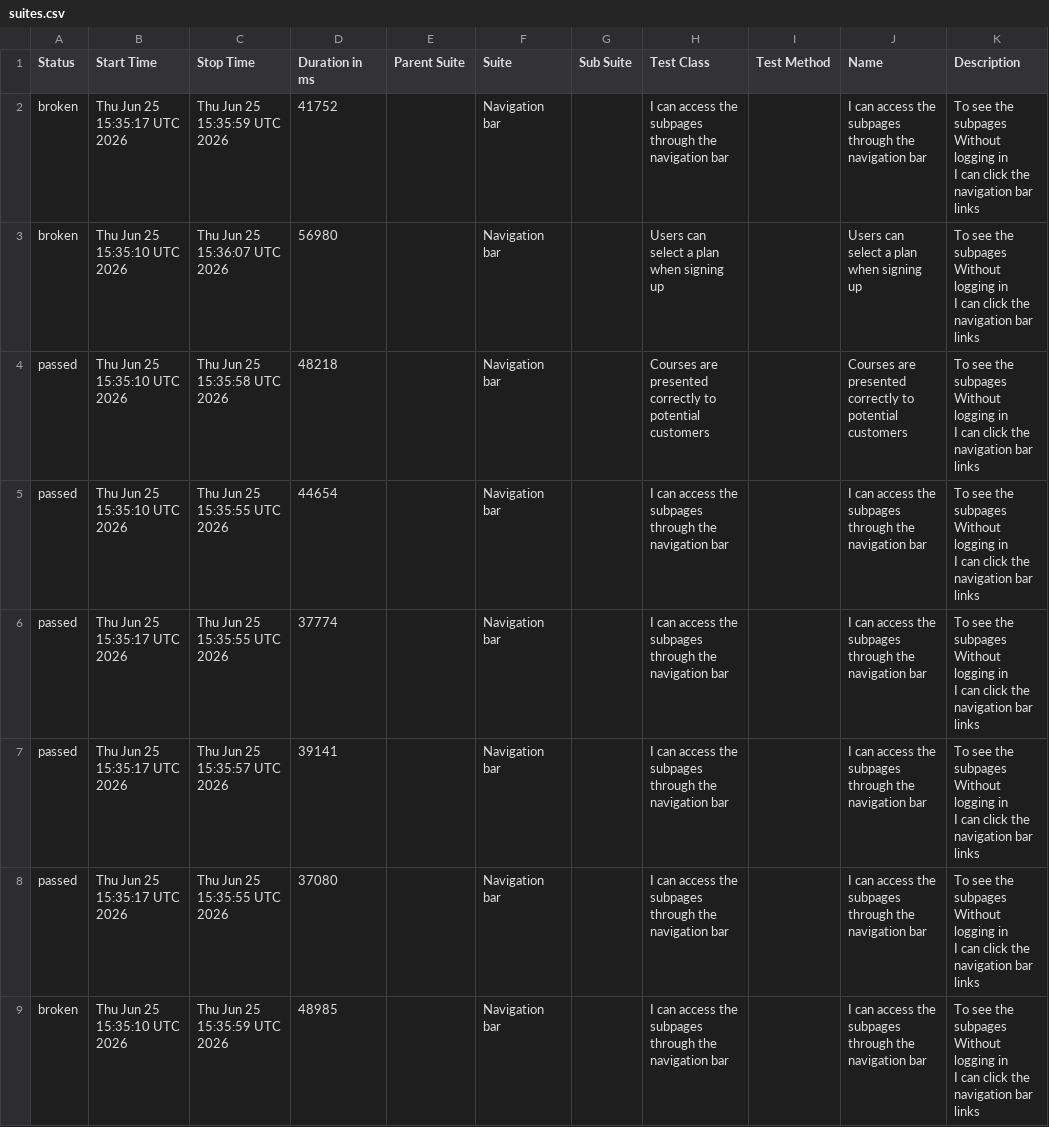
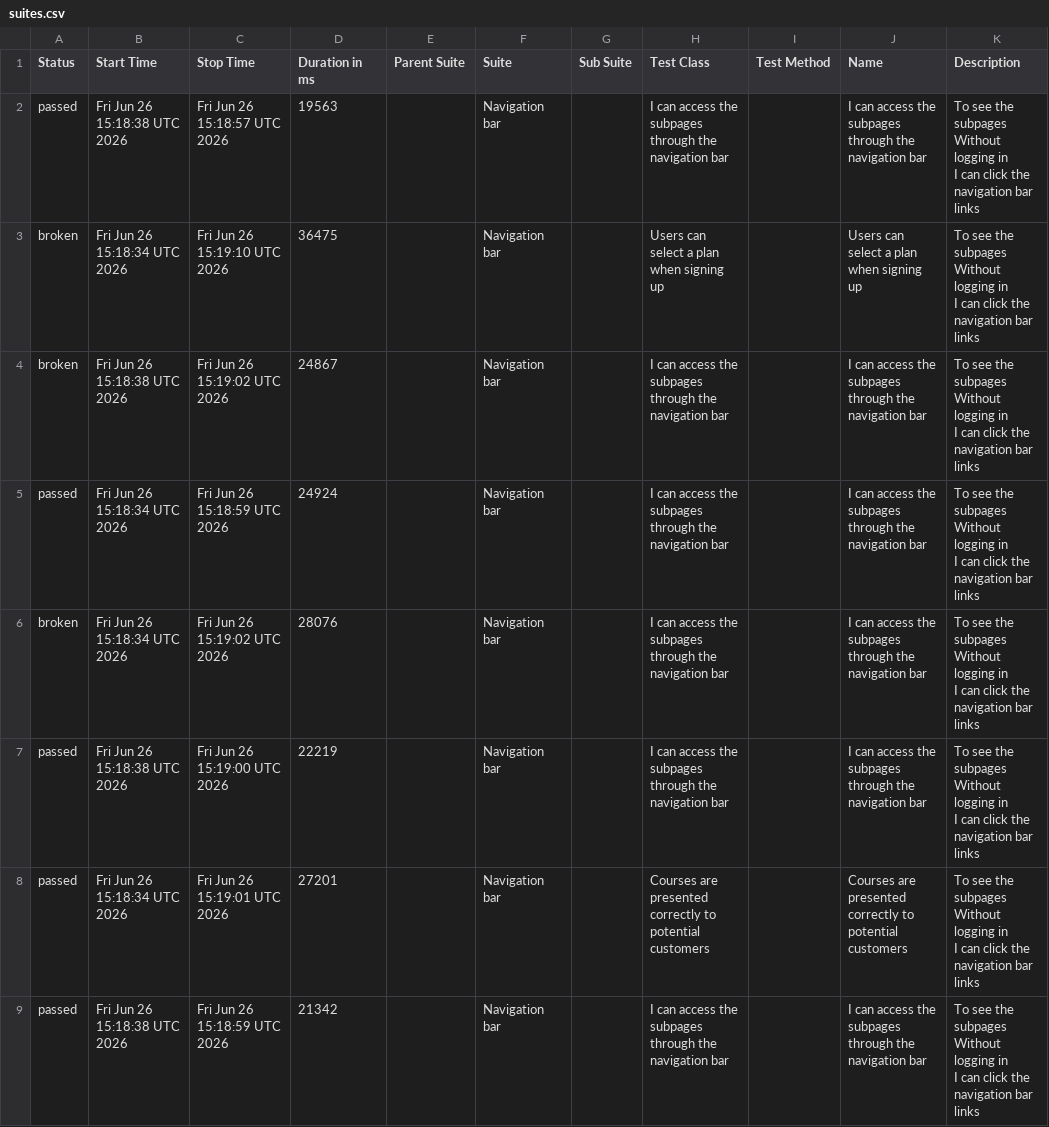
Before and after one commit to ingmarcela27/ci-reporting-building-block, a CSV file: allureReport/data/suites.csv, drawn as a sheet.

```diff
--- a/allureReport/data/suites.csv
+++ b/allureReport/data/suites.csv
@@ -1,25 +1,25 @@
 "Status","Start Time","Stop Time","Duration in ms","Parent Suite","Suite","Sub Suite","Test Class","Test Method","Name","Description"
-"broken","Thu Jun 25 15:35:17 UTC 2026","Thu Jun 25 15:35:59 UTC 2026","41752","","Navigation bar","","I can access the subpages through the navigation bar","","I can access the subpages through the navigation bar","  To see the subpages
-  Without logging in
-  I can click the navigation bar links"
-"broken","Thu Jun 25 15:35:10 UTC 2026","Thu Jun 25 15:36:07 UTC 2026","56980","","Navigation bar","","Users can select a plan when signing up","","Users can select a plan when signing up","  To see the subpages
-  Without logging in
-  I can click the navigation bar links"
-"passed","Thu Jun 25 15:35:10 UTC 2026","Thu Jun 25 15:35:58 UTC 2026","48218","","Navigation bar","","Courses are presented correctly to potential customers","","Courses are presented correctly to potential customers","  To see the subpages
-  Without logging in
-  I can click the navigation bar links"
-"passed","Thu Jun 25 15:35:10 UTC 2026","Thu Jun 25 15:35:55 UTC 2026","44654","","Navigation bar","","I can access the subpages through the navigation bar","","I can access the subpages through the navigation bar","  To see the subpages
-  Without logging in
-  I can click the navigation bar links"
-"passed","Thu Jun 25 15:35:17 UTC 2026","Thu Jun 25 15:35:55 UTC 2026","37774","","Navigation bar","","I can access the subpages through the navigation bar","","I can access the subpages through the navigation bar","  To see the subpages
-  Without logging in
-  I can click the navigation bar links"
-"passed","Thu Jun 25 15:35:17 UTC 2026","Thu Jun 25 15:35:57 UTC 2026","39141","","Navigation bar","","I can access the subpages through the navigation bar","","I can access the subpages through the navigation bar","  To see the subpages
-  Without logging in
-  I can click the navigation bar links"
-"passed","Thu Jun 25 15:35:17 UTC 2026","Thu Jun 25 15:35:55 UTC 2026","37080","","Navigation bar","","I can access the subpages through the navigation bar","","I can access the subpages through the navigation bar","  To see the subpages
-  Without logging in
-  I can click the navigation bar links"
-"broken","Thu Jun 25 15:35:10 UTC 2026","Thu Jun 25 15:35:59 UTC 2026","48985","","Navigation bar","","I can access the subpages through the navigation bar","","I can access the subpages through the navigation bar","  To see the subpages
-  Without logging in
-  I can click the navigation bar links"
+"passed","Fri Jun 26 15:18:38 UTC 2026","Fri Jun 26 15:18:57 UTC 2026","19563","","Navigation bar","","I can access the subpages through the navigation bar","","I can access the subpages through the navigation bar","  To see the subpages
+  Without logging in
+  I can click the navigation bar links"
+"broken","Fri Jun 26 15:18:34 UTC 2026","Fri Jun 26 15:19:10 UTC 2026","36475","","Navigation bar","","Users can select a plan when signing up","","Users can select a plan when signing up","  To see the subpages
+  Without logging in
+  I can click the navigation bar links"
+"broken","Fri Jun 26 15:18:38 UTC 2026","Fri Jun 26 15:19:02 UTC 2026","24867","","Navigation bar","","I can access the subpages through the navigation bar","","I can access the subpages through the navigation bar","  To see the subpages
+  Without logging in
+  I can click the navigation bar links"
+"passed","Fri Jun 26 15:18:34 UTC 2026","Fri Jun 26 15:18:59 UTC 2026","24924","","Navigation bar","","I can access the subpages through the navigation bar","","I can access the subpages through the navigation bar","  To see the subpages
+  Without logging in
+  I can click the navigation bar links"
+"broken","Fri Jun 26 15:18:34 UTC 2026","Fri Jun 26 15:19:02 UTC 2026","28076","","Navigation bar","","I can access the subpages through the navigation bar","","I can access the subpages through the navigation bar","  To see the subpages
+  Without logging in
+  I can click the navigation bar links"
+"passed","Fri Jun 26 15:18:38 UTC 2026","Fri Jun 26 15:19:00 UTC 2026","22219","","Navigation bar","","I can access the subpages through the navigation bar","","I can access the subpages through the navigation bar","  To see the subpages
+  Without logging in
+  I can click the navigation bar links"
+"passed","Fri Jun 26 15:18:34 UTC 2026","Fri Jun 26 15:19:01 UTC 2026","27201","","Navigation bar","","Courses are presented correctly to potential customers","","Courses are presented correctly to potential customers","  To see the subpages
+  Without logging in
+  I can click the navigation bar links"
+"passed","Fri Jun 26 15:18:38 UTC 2026","Fri Jun 26 15:18:59 UTC 2026","21342","","Navigation bar","","I can access the subpages through the navigation bar","","I can access the subpages through the navigation bar","  To see the subpages
+  Without logging in
+  I can click the navigation bar links"
```
Also changed, not shown: 38 other files.
